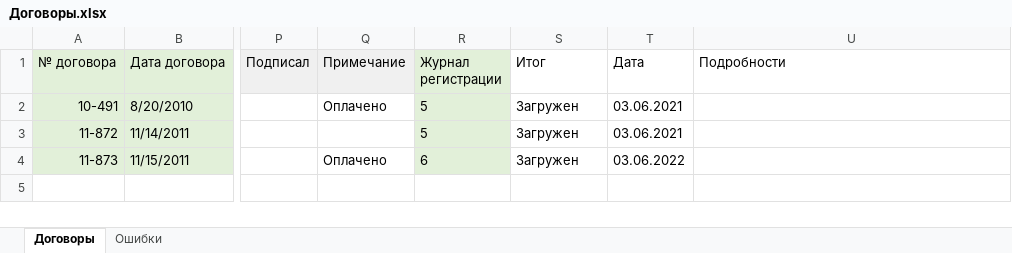
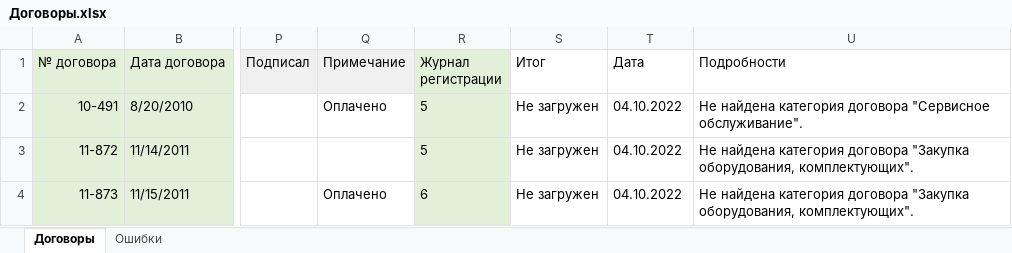
Before and after one commit to prokhor-spodobaev/rx-util-importdata-net-core_test1, an Excel workbook: Template/Example/Договоры.xlsx, sheet Договоры, drawn as a sheet; only a part is shown, gaps mark what is left out; values as stored, in another font and other column widths than the file's, no borders; the diff names each change by its address in the sheet, - before the commit and + after, or states it on an @@ line.

```diff
--- a/Template/Example/Договоры.xlsx (sheet Договоры)
+++ b/Template/Example/Договоры.xlsx (sheet Договоры)
-S2:S4 (Итог): Загружен
+S2:S4 (Итог): Не загружен
-T2:T3 (Дата): 03.06.2021
+T2:T3 (Дата): 04.10.2022
-U2 (Подробности): (empty)
+U2 (Подробности): Не найдена категория договора "Сервисное обслуживание".
-U3:U4 (Подробности): (empty)
+U3:U4 (Подробности): Не найдена категория договора "Закупка оборудования, комплектующих".
-T4 (Дата): 03.06.2022
+T4 (Дата): 04.10.2022
```
Also changed, not shown: Template/Example/Организации.xlsx, Template/Example/Оргструктура.xlsx, 4 other files.
